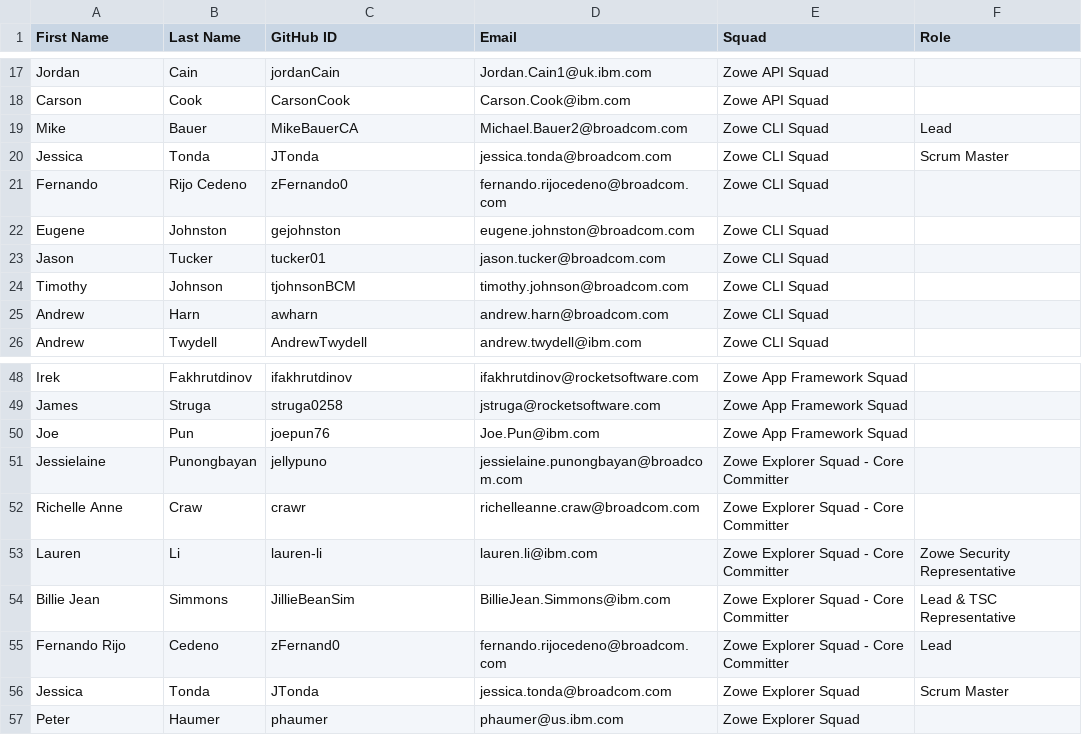
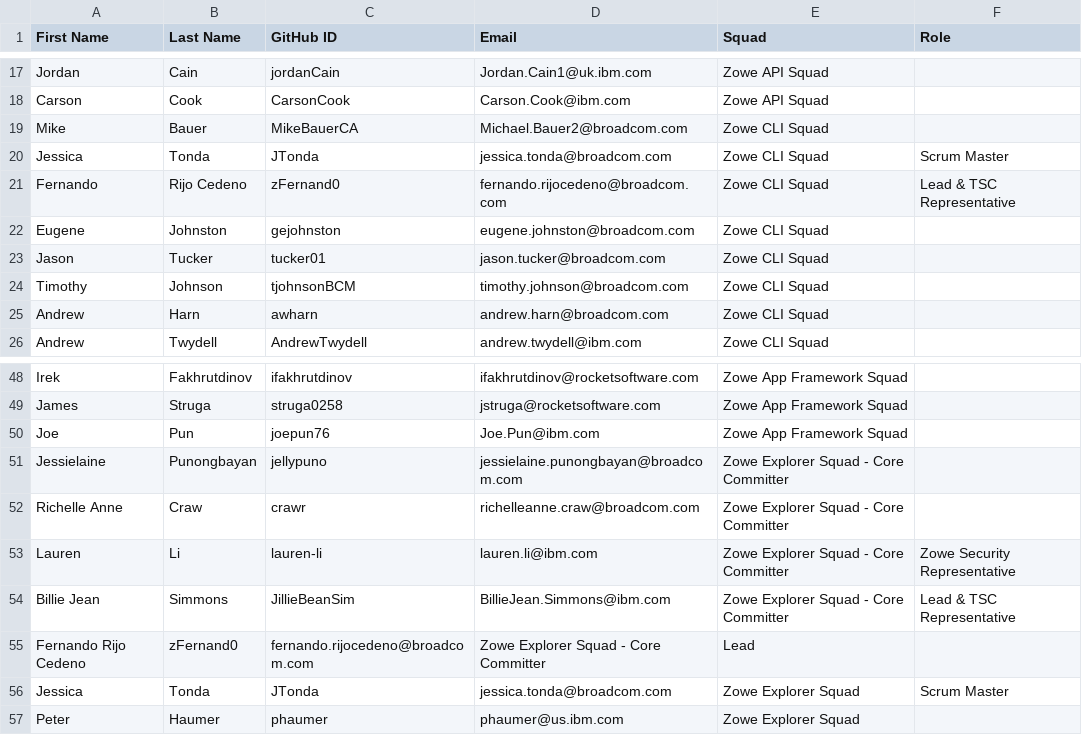
Before and after one commit to zowe/community, a CSV file: COMMITTERS.csv, drawn as a sheet; only a part is shown, gaps mark what is left out.

Commit message:
update committers lists
Signed-off-by: zFernand0 <fernando.rijocedeno@broadcom.com>

```diff
--- a/COMMITTERS.csv
+++ b/COMMITTERS.csv
@@ -18,5 +18,5 @@ Jordan,Cain,jordanCain,Jordan.Cain1@uk.ibm.com, Zowe API Squad,
 Carson,Cook,CarsonCook,Carson.Cook@ibm.com, Zowe API Squad,
-Mike,Bauer,MikeBauerCA,Michael.Bauer2@broadcom.com,Zowe CLI Squad, Lead
+Mike,Bauer,MikeBauerCA,Michael.Bauer2@broadcom.com,Zowe CLI Squad,
 Jessica,Tonda,JTonda,jessica.tonda@broadcom.com,Zowe CLI Squad, Scrum Master
-Fernando,Rijo Cedeno,zFernando0,fernando.rijocedeno@broadcom.com,Zowe CLI Squad,
+Fernando,Rijo Cedeno,zFernand0,fernando.rijocedeno@broadcom.com,Zowe CLI Squad,Lead & TSC Representative
 Eugene,Johnston,gejohnston,eugene.johnston@broadcom.com,Zowe CLI Squad,
@@ -54,3 +54,3 @@ Lauren,Li,lauren-li,lauren.li@ibm.com,Zowe Explorer Squad - Core Committer, Zowe
 Billie Jean,Simmons,JillieBeanSim,BillieJean.Simmons@ibm.com,Zowe Explorer Squad - Core Committer, Lead & TSC Representative
-Fernando Rijo,Cedeno,zFernand0,fernando.rijocedeno@broadcom.com,Zowe Explorer Squad - Core Committer, Lead
+Fernando Rijo Cedeno,zFernand0,fernando.rijocedeno@broadcom.com,Zowe Explorer Squad - Core Committer, Lead
 Jessica,Tonda,JTonda,jessica.tonda@broadcom.com,Zowe Explorer Squad, Scrum Master
```
Also changed, not shown: 1 other file.
